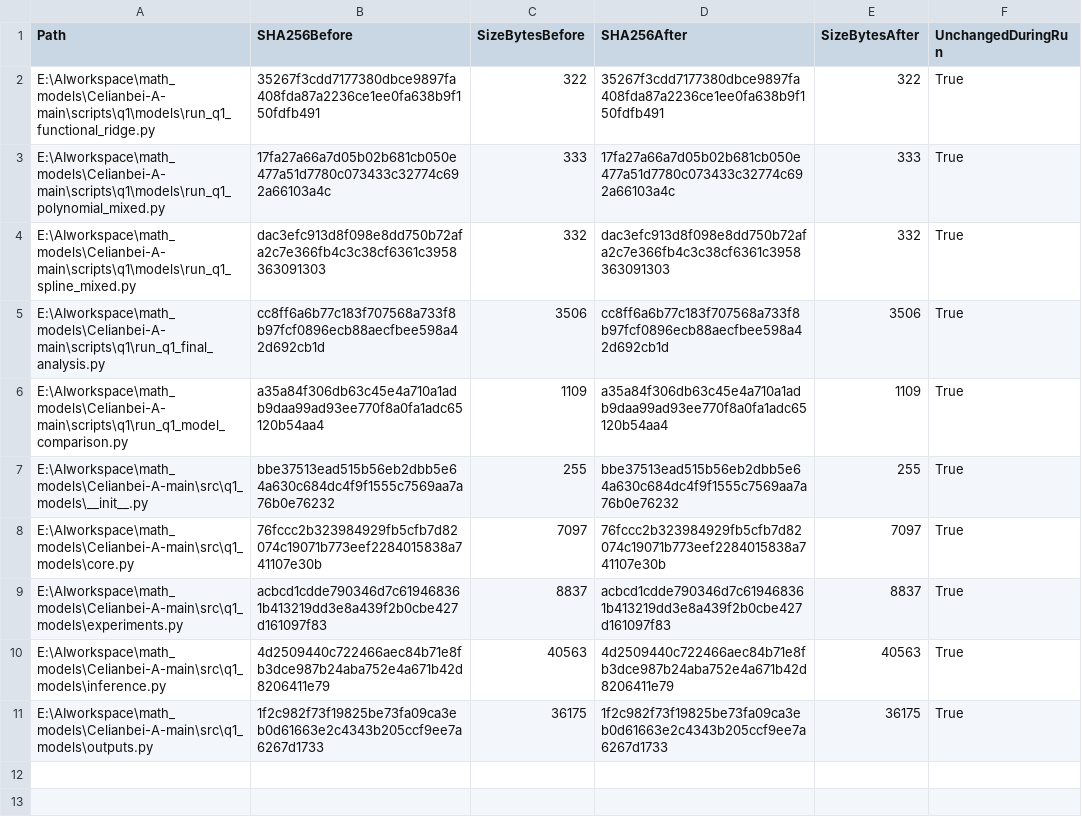
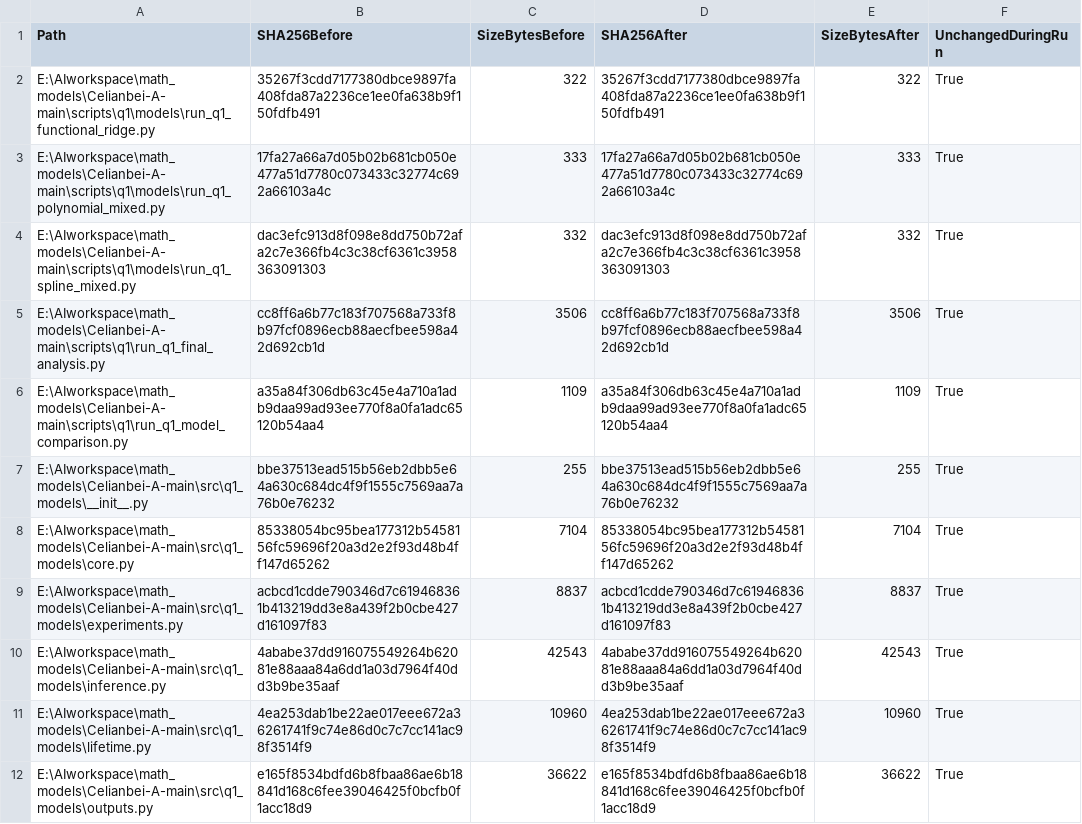
Before and after one commit to Aufpa33en/Celianbei-A, a CSV file: result/q1/raw/program_integrity_check.csv, drawn as a sheet.

```diff
--- a/result/q1/raw/program_integrity_check.csv
+++ b/result/q1/raw/program_integrity_check.csv
@@ -7,5 +7,6 @@ E:\AIworkspace\math_models\Celianbei-A-main\scripts\q1\run_q1_model_comparison.p
 E:\AIworkspace\math_models\Celianbei-A-main\src\q1_models\__init__.py,bbe37513ead515b56eb2dbb5e64a630c684dc4f9f1555c7569aa7a76b0e76232,255,bbe37513ead515b56eb2dbb5e64a630c684dc4f9f1555c7569aa7a76b0e76232,255,True
-E:\AIworkspace\math_models\Celianbei-A-main\src\q1_models\core.py,76fccc2b323984929fb5cfb7d82074c19071b773eef2284015838a741107e30b,7097,76fccc2b323984929fb5cfb7d82074c19071b773eef2284015838a741107e30b,7097,True
+E:\AIworkspace\math_models\Celianbei-A-main\src\q1_models\core.py,85338054bc95bea177312b5458156fc59696f20a3d2e2f93d48b4ff147d65262,7104,85338054bc95bea177312b5458156fc59696f20a3d2e2f93d48b4ff147d65262,7104,True
 E:\AIworkspace\math_models\Celianbei-A-main\src\q1_models\experiments.py,acbcd1cdde790346d7c619468361b413219dd3e8a439f2b0cbe427d161097f83,8837,acbcd1cdde790346d7c619468361b413219dd3e8a439f2b0cbe427d161097f83,8837,True
-E:\AIworkspace\math_models\Celianbei-A-main\src\q1_models\inference.py,4d2509440c722466aec84b71e8fb3dce987b24aba752e4a671b42d8206411e79,40563,4d2509440c722466aec84b71e8fb3dce987b24aba752e4a671b42d8206411e79,40563,True
-E:\AIworkspace\math_models\Celianbei-A-main\src\q1_models\outputs.py,1f2c982f73f19825be73fa09ca3eb0d61663e2c4343b205ccf9ee7a6267d1733,36175,1f2c982f73f19825be73fa09ca3eb0d61663e2c4343b205ccf9ee7a6267d1733,36175,True
+E:\AIworkspace\math_models\Celianbei-A-main\src\q1_models\inference.py,4ababe37dd916075549264b62081e88aaa84a6dd1a03d7964f40dd3b9be35aaf,42543,4ababe37dd916075549264b62081e88aaa84a6dd1a03d7964f40dd3b9be35aaf,42543,True
+E:\AIworkspace\math_models\Celianbei-A-main\src\q1_models\lifetime.py,4ea253dab1be22ae017eee672a36261741f9c74e86d0c7c7cc141ac98f3514f9,10960,4ea253dab1be22ae017eee672a36261741f9c74e86d0c7c7cc141ac98f3514f9,10960,True
+E:\AIworkspace\math_models\Celianbei-A-main\src\q1_models\outputs.py,e165f8534bdfd6b8fbaa86ae6b18841d168c6fee39046425f0bcfb0f1acc18d9,36622,e165f8534bdfd6b8fbaa86ae6b18841d168c6fee39046425f0bcfb0f1acc18d9,36622,True
```
Also changed, not shown: result/q1/raw/analysis_settings.csv, result/q1/raw/result_manifest.csv, 17 other files.
